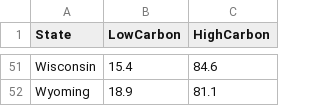
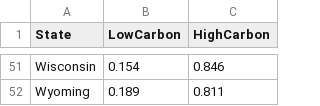
Before and after one commit to carbonbrief/us-energy-map-operating, a CSV file: LowCarbonPercentage.csv, drawn as a sheet; only a part is shown, gaps mark what is left out; the diff covers the shown part only; the diff names each change by its address in the sheet, - before the commit and + after, or states it on an @@ line.

```diff
--- a/LowCarbonPercentage.csv
+++ b/LowCarbonPercentage.csv
-B51 (LowCarbon): 15.4
+B51 (LowCarbon): 0.154
-C51 (HighCarbon): 84.6
+C51 (HighCarbon): 0.846
-B52 (LowCarbon): 18.9
+B52 (LowCarbon): 0.189
-C52 (HighCarbon): 81.1
+C52 (HighCarbon): 0.811
```
Also changed, not shown: 98 edited cells elsewhere in this file, 2 other files.
